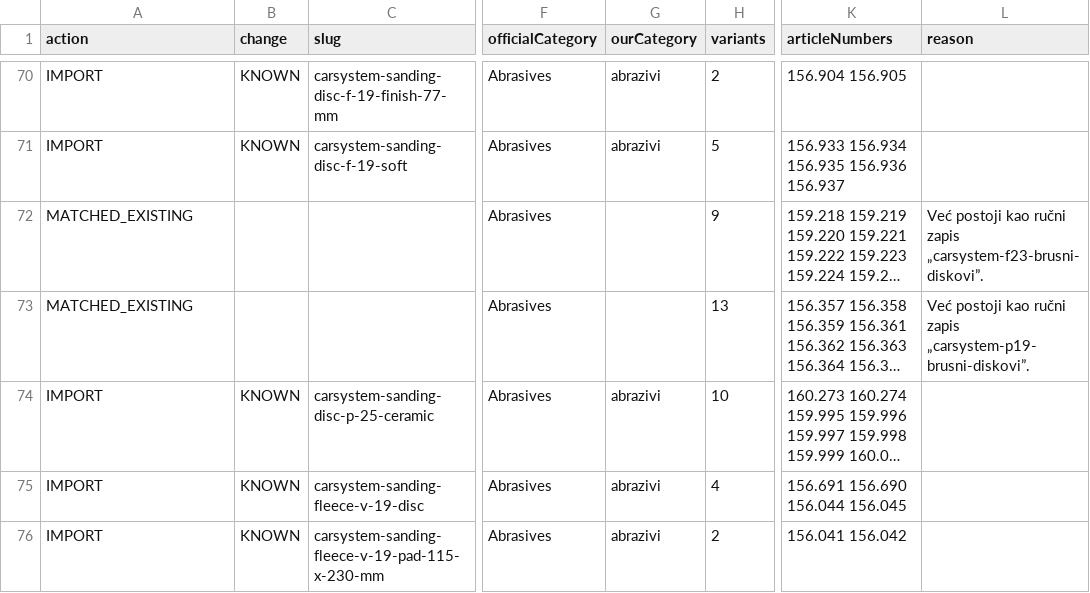
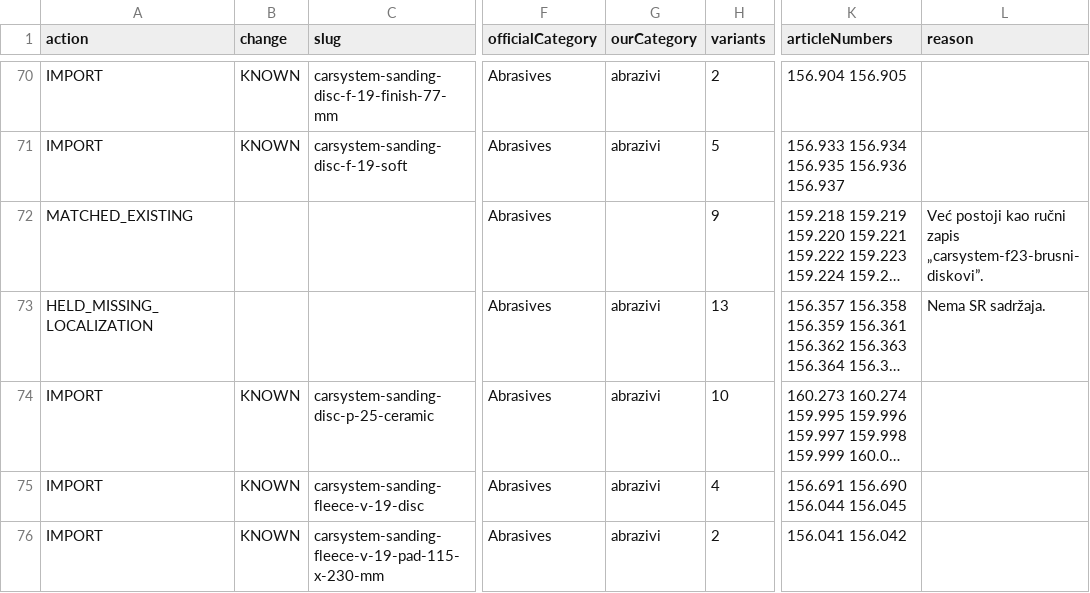
Before and after one commit to carsystemirmdoo-hue/carsystemirm, a CSV file: data/carsystem-sync/reports/sync-plan.generated.csv, drawn as a sheet; only a part is shown, gaps mark what is left out; long unchanged cells end in …; the diff names each change by its address in the sheet, - before the commit and + after, or states it on an @@ line.

```diff
--- a/data/carsystem-sync/reports/sync-plan.generated.csv
+++ b/data/carsystem-sync/reports/sync-plan.generated.csv
-A73 (action): MATCHED_EXISTING
+A73 (action): HELD_MISSING_LOCALIZATION
-G73 (ourCategory): (empty)
+G73 (ourCategory): abrazivi
-L73 (reason): Već postoji kao ručni zapis „carsystem-p19-brusni-diskovi”.
+L73 (reason): Nema SR sadržaja.
```
Also changed, not shown: data/catalog/image-quality/IMAGE_QUALITY_QUEUE.csv, data/catalog/image-supply/IMAGE_RIGHTS_REVIEW.csv, 41 other files.
